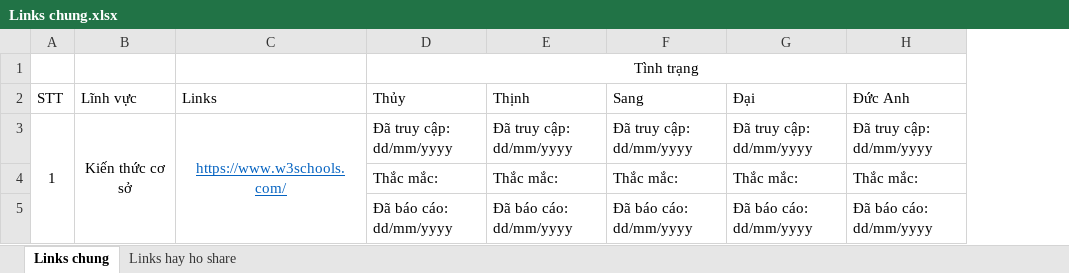
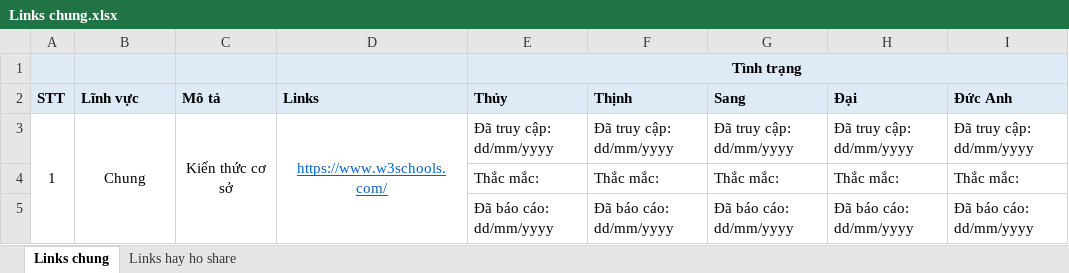
Before and after one commit to vandai100421/NhomTreTho, an Excel workbook: Links chung.xlsx, sheet Links chung, drawn as a sheet; values as stored, in another font and other column widths than the file's, no borders; addresses are those after the commit; the diff names each change by its address in the sheet, - before the commit and + after, or states it on an @@ line.

Commit message:
Update Links chung.xlsx

```diff
--- a/Links chung.xlsx (sheet Links chung)
+++ b/Links chung.xlsx (sheet Links chung)
+column C (Mô tả), row 3: Kiến thức cơ sở
-A1:B2 fill: none
+A1:B2 fill: #DEEBF7
-D1:I2 fill: none
+D1:I2 fill: #DEEBF7
-E1 bold: off
+E1 bold: on
-A2:B2 bold: off
+A2:B2 bold: on
-D2:I2 bold: off
+D2:I2 bold: on
-B3 (Lĩnh vực): Kiến thức cơ sở
+B3 (Lĩnh vực): Chung
```
Also changed, not shown: sheet Links hay ho share.
